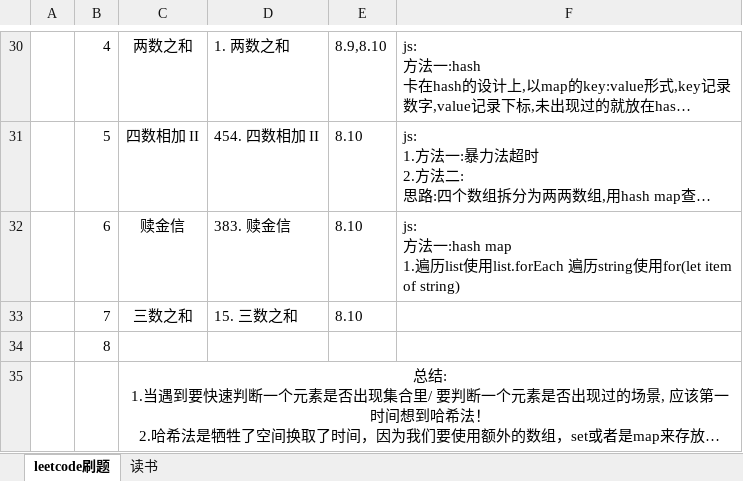
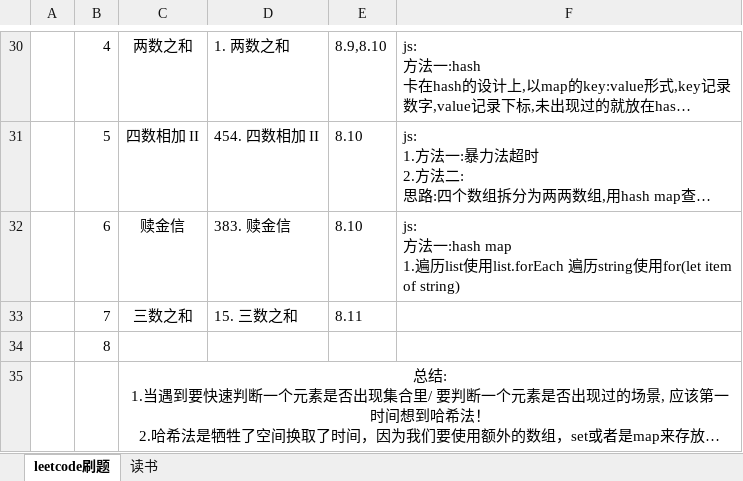
Before and after one commit to iaamlele/leetcode, an Excel workbook: leetcode路线.xlsx, sheet leetcode刷题, drawn as a sheet; only a part is shown, gaps mark what is left out; long unchanged cells end in …; values as stored, in another font and other column widths than the file's, no borders; the diff names each change by its address in the sheet, - before the commit and + after, or states it on an @@ line.

```diff
--- a/leetcode路线.xlsx (sheet leetcode刷题)
+++ b/leetcode路线.xlsx (sheet leetcode刷题)
-E33: 8.10
+E33: 8.11
```
Also changed, not shown: 2 other files.
